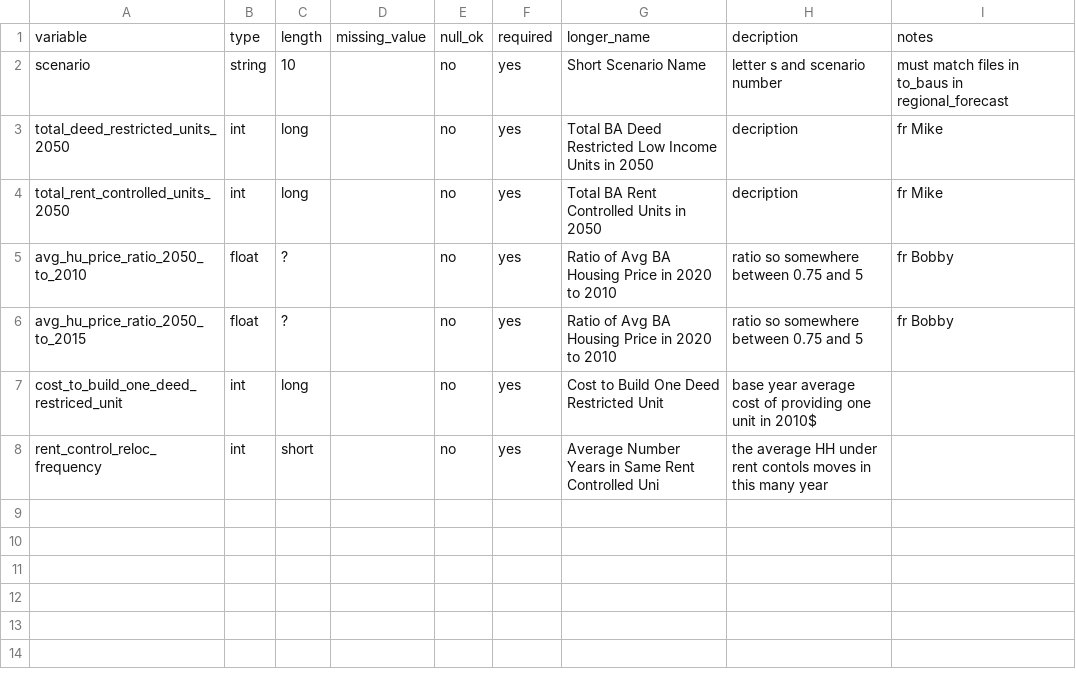
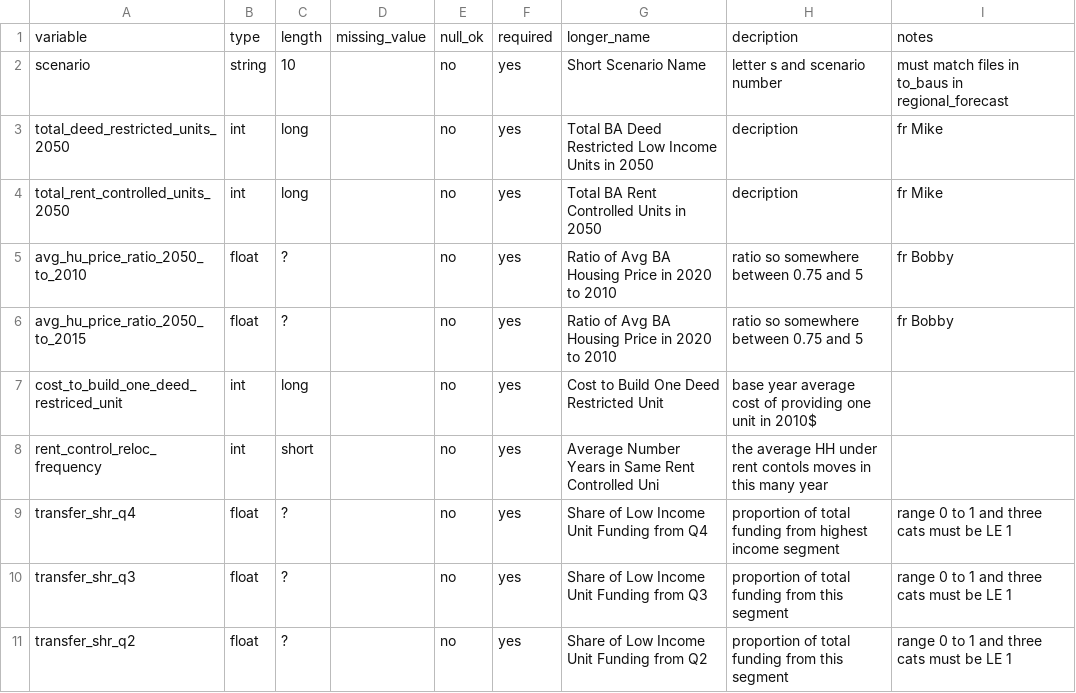
Before and after one commit to BayAreaMetro/regional_forecast, a CSV file: housing_income_share_metric/scenario_specific_parameters_dict.csv, drawn as a sheet.

Commit message:
Update scenario_specific_parameters_dict.csv

```diff
--- a/housing_income_share_metric/scenario_specific_parameters_dict.csv
+++ b/housing_income_share_metric/scenario_specific_parameters_dict.csv
@@ -8 +8,4 @@ cost_to_build_one_deed_restriced_unit, int, long, , no, yes, Cost to Build One D
 rent_control_reloc_frequency, int, short, , no, yes, Average Number Years in Same Rent Controlled Uni, the average HH under rent contols moves in this many year,
+transfer_shr_q4, float, ?, , no, yes, Share of Low Income Unit Funding from Q4, proportion of total funding from highest income segment, range 0 to 1 and three cats must be LE 1
+transfer_shr_q3, float, ?, , no, yes, Share of Low Income Unit Funding from Q3, proportion of total funding from this segment, range 0 to 1 and three cats must be LE 1
+transfer_shr_q2, float, ?, , no, yes, Share of Low Income Unit Funding from Q2, proportion of total funding from this segment, range 0 to 1 and three cats must be LE 1
```
